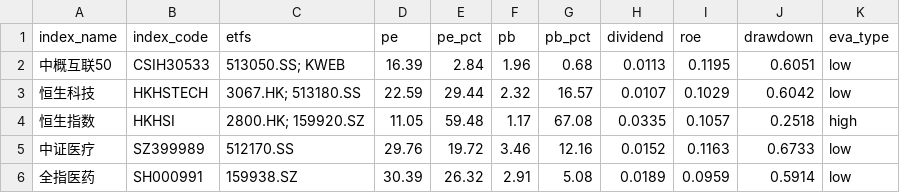
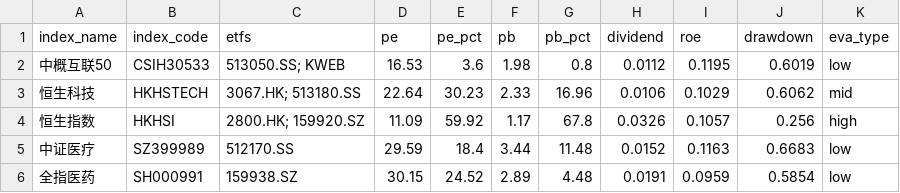
Before and after one commit to lingxuzi/etf-dashboard-auto, a CSV file: docs/assets.csv, drawn as a sheet; only a part is shown; the diff covers the shown part only.

```diff
--- a/docs/assets.csv
+++ b/docs/assets.csv
@@ -1,6 +1,6 @@
 index_name,index_code,etfs,pe,pe_pct,pb,pb_pct,dividend,roe,drawdown,eva_type
-中概互联50,CSIH30533,513050.SS; KWEB,16.39,2.84,1.96,0.68,0.0113,0.1195,0.6051,low
-恒生科技,HKHSTECH,3067.HK; 513180.SS,22.59,29.44,2.32,16.57,0.0107,0.1029,0.6042,low
-恒生指数,HKHSI,2800.HK; 159920.SZ,11.05,59.48,1.17,67.08,0.0335,0.1057,0.2518,high
-中证医疗,SZ399989,512170.SS,29.76,19.72,3.46,12.16,0.0152,0.1163,0.6733,low
-全指医药,SH000991,159938.SZ,30.39,26.32,2.91,5.08,0.0189,0.0959,0.5914,low
+中概互联50,CSIH30533,513050.SS; KWEB,16.53,3.6,1.98,0.8,0.0112,0.1195,0.6019,low
+恒生科技,HKHSTECH,3067.HK; 513180.SS,22.64,30.23,2.33,16.96,0.0106,0.1029,0.6062,mid
+恒生指数,HKHSI,2800.HK; 159920.SZ,11.09,59.92,1.17,67.8,0.0326,0.1057,0.256,high
+中证医疗,SZ399989,512170.SS,29.59,18.4,3.44,11.48,0.0152,0.1163,0.6683,low
+全指医药,SH000991,159938.SZ,30.15,24.52,2.89,4.48,0.0191,0.0959,0.5854,low
```
Also changed, not shown: 88 edited cells elsewhere in this file.
